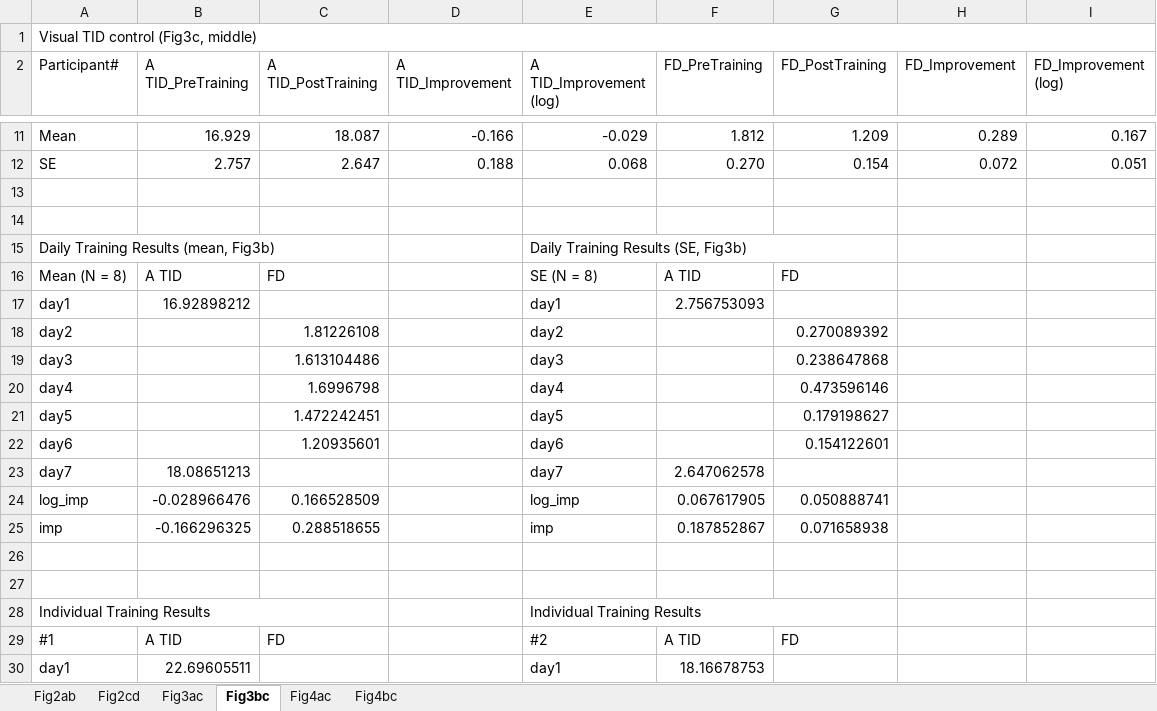
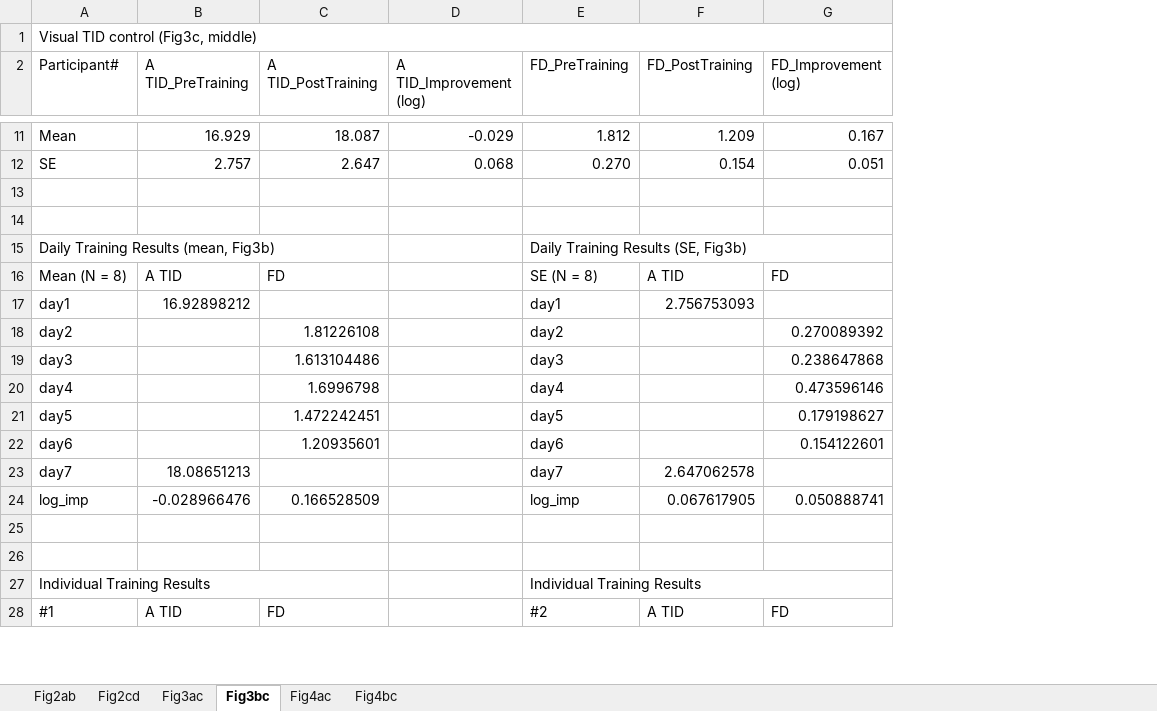
Before and after one commit to visionplusplu/ModalityLearning, an Excel workbook: ML_sourceData.xlsx, sheet Fig3bc, drawn as a sheet; only a part is shown, gaps mark what is left out; values as stored, in another font and other column widths than the file's, no cell formats; removed rows and columns are numbered as before the commit, all else as after; the diff covers the shown part only; the diff names each change by its address in the sheet, - before the commit and + after, or states it on an @@ line.

```diff
--- a/ML_sourceData.xlsx (sheet Fig3bc)
+++ b/ML_sourceData.xlsx (sheet Fig3bc)
-column D (A TID_Improvement), rows 11-12: -0.166 | 0.188
-column H (FD_Improvement), rows 11-12: 0.289 | 0.072
-row 15: Daily Training Results (mean, Fig3b) |  |  |  | Daily Training Results (SE, Fig3b)
+row 15: Daily Training Results (mean, Fig3b) |  |  |  | Daily Training Results (SE, Fig3b)
-D16 (A TID_Improvement (log)): SE (N = 8)
+D16 (A TID_Improvement (log)): (empty)
-E16 (FD_PreTraining): A TID
+E16 (FD_PreTraining): SE (N = 8)
-F16 (FD_PostTraining): FD
+F16 (FD_PostTraining): A TID
-G16 (FD_Improvement (log)): (empty)
+G16 (FD_Improvement (log)): FD
-row 17: day1 | 16.92898212 |  |  | day1 | 2.756753093
-row 18: day2 |  | 1.81226108 |  | day2 |  | 0.270089392
-row 19: day3 |  | 1.613104486 |  | day3 |  | 0.238647868
-row 20: day4 |  | 1.6996798 |  | day4 |  | 0.473596146
-row 21: day5 |  | 1.472242451 |  | day5 |  | 0.179198627
-row 22: day6 |  | 1.20935601 |  | day6 |  | 0.154122601
-row 23: day7 | 18.08651213 |  |  | day7 | 2.647062578
+row 17: day1 | 16.92898212 |  |  | day1 | 2.756753093
+row 18: day2 |  | 1.81226108 |  | day2 |  | 0.270089392
+row 19: day3 |  | 1.613104486 |  | day3 |  | 0.238647868
+row 20: day4 |  | 1.6996798 |  | day4 |  | 0.473596146
+row 21: day5 |  | 1.472242451 |  | day5 |  | 0.179198627
+row 22: day6 |  | 1.20935601 |  | day6 |  | 0.154122601
+row 23: day7 | 18.08651213 |  |  | day7 | 2.647062578
-D24 (A TID_Improvement (log)): log_imp
+D24 (A TID_Improvement (log)): (empty)
-E24 (FD_PreTraining): 0.067617905
+E24 (FD_PreTraining): log_imp
-F24 (FD_PostTraining): 0.050888741
+F24 (FD_PostTraining): 0.067617905
-G24 (FD_Improvement (log)): (empty)
+G24 (FD_Improvement (log)): 0.050888741
-row 25: imp | -0.166296325 | 0.288518655 |  | imp | 0.187852867 | 0.071658938
-row 28: Individual Training Results |  |  |  | Individual Training Results
+row 27: Individual Training Results |  |  |  | Individual Training Results
-D28 (A TID_Improvement (log)): #2
+D28 (A TID_Improvement (log)): (empty)
-E28 (FD_PreTraining): A TID
+E28 (FD_PreTraining): #2
-F28 (FD_PostTraining): FD
+F28 (FD_PostTraining): A TID
-G28 (FD_Improvement (log)): (empty)
+G28 (FD_Improvement (log)): FD
-row 30: day1 | 22.69605511 |  |  | day1 | 18.16678753
```
Also changed, not shown: 31 added rows, 34 removed rows and 28 edited cells elsewhere in this sheet, sheet Fig3ac, sheet Fig4ac, sheet Fig4bc, sheet Fig2cd, sheet Fig2ab, cell formats, formulas that keep their value.
